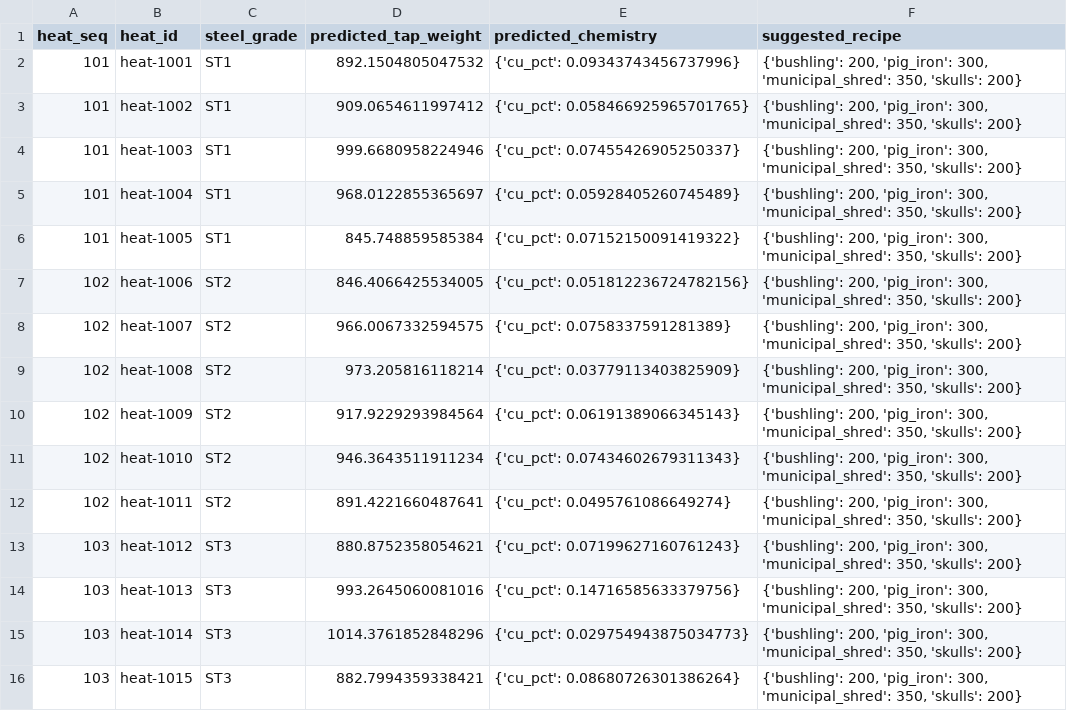
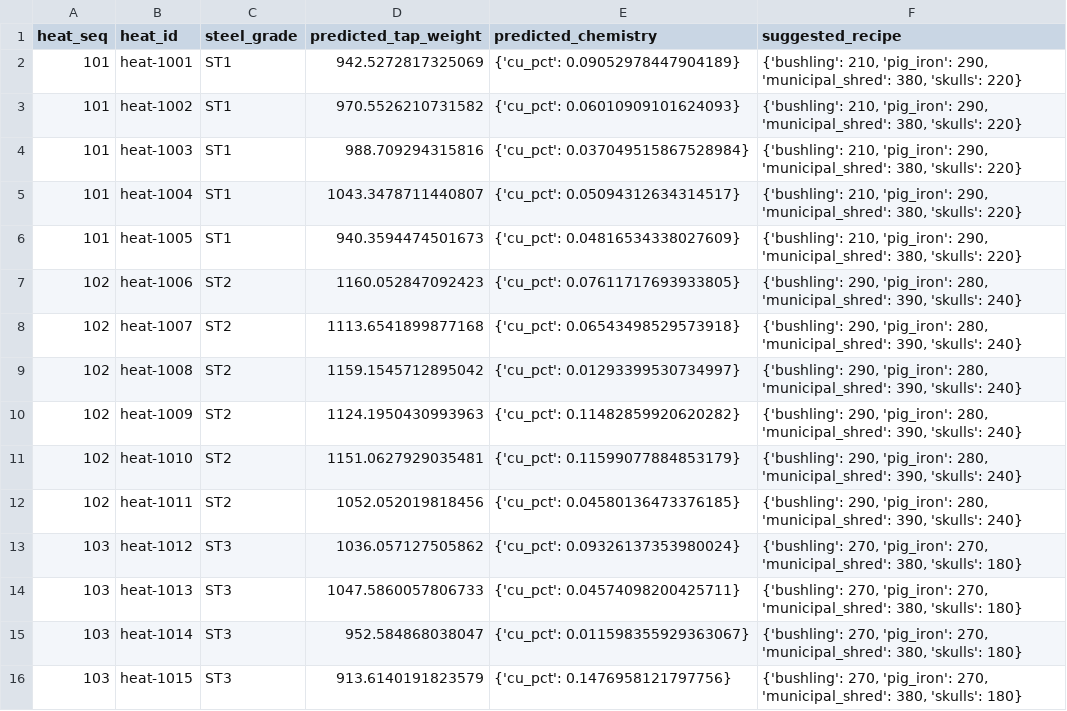
Before and after one commit to nishantd/metallics-optimization, a CSV file: application/output/final_recipes.csv, drawn as a sheet.

Commit message:
adding recipe generation

```diff
--- a/application/output/final_recipes.csv
+++ b/application/output/final_recipes.csv
@@ -1,16 +1,16 @@
 heat_seq,heat_id,steel_grade,predicted_tap_weight,predicted_chemistry,suggested_recipe
-101,heat-1001,ST1,892.1504805047532,{'cu_pct': 0.09343743456737996},"{'bushling': 200, 'pig_iron': 300, 'municipal_shred': 350, 'skulls': 200}"
-101,heat-1002,ST1,909.0654611997412,{'cu_pct': 0.058466925965701765},"{'bushling': 200, 'pig_iron': 300, 'municipal_shred': 350, 'skulls': 200}"
-101,heat-1003,ST1,999.6680958224946,{'cu_pct': 0.07455426905250337},"{'bushling': 200, 'pig_iron': 300, 'municipal_shred': 350, 'skulls': 200}"
-101,heat-1004,ST1,968.0122855365697,{'cu_pct': 0.05928405260745489},"{'bushling': 200, 'pig_iron': 300, 'municipal_shred': 350, 'skulls': 200}"
-101,heat-1005,ST1,845.748859585384,{'cu_pct': 0.07152150091419322},"{'bushling': 200, 'pig_iron': 300, 'municipal_shred': 350, 'skulls': 200}"
-102,heat-1006,ST2,846.4066425534005,{'cu_pct': 0.051812236724782156},"{'bushling': 200, 'pig_iron': 300, 'municipal_shred': 350, 'skulls': 200}"
-102,heat-1007,ST2,966.0067332594575,{'cu_pct': 0.0758337591281389},"{'bushling': 200, 'pig_iron': 300, 'municipal_shred': 350, 'skulls': 200}"
-102,heat-1008,ST2,973.205816118214,{'cu_pct': 0.03779113403825909},"{'bushling': 200, 'pig_iron': 300, 'municipal_shred': 350, 'skulls': 200}"
-102,heat-1009,ST2,917.9229293984564,{'cu_pct': 0.06191389066345143},"{'bushling': 200, 'pig_iron': 300, 'municipal_shred': 350, 'skulls': 200}"
-102,heat-1010,ST2,946.3643511911234,{'cu_pct': 0.07434602679311343},"{'bushling': 200, 'pig_iron': 300, 'municipal_shred': 350, 'skulls': 200}"
-102,heat-1011,ST2,891.4221660487641,{'cu_pct': 0.0495761086649274},"{'bushling': 200, 'pig_iron': 300, 'municipal_shred': 350, 'skulls': 200}"
-103,heat-1012,ST3,880.8752358054621,{'cu_pct': 0.07199627160761243},"{'bushling': 200, 'pig_iron': 300, 'municipal_shred': 350, 'skulls': 200}"
-103,heat-1013,ST3,993.2645060081016,{'cu_pct': 0.14716585633379756},"{'bushling': 200, 'pig_iron': 300, 'municipal_shred': 350, 'skulls': 200}"
-103,heat-1014,ST3,1014.3761852848296,{'cu_pct': 0.029754943875034773},"{'bushling': 200, 'pig_iron': 300, 'municipal_shred': 350, 'skulls': 200}"
-103,heat-1015,ST3,882.7994359338421,{'cu_pct': 0.08680726301386264},"{'bushling': 200, 'pig_iron': 300, 'municipal_shred': 350, 'skulls': 200}"
+101,heat-1001,ST1,942.5272817325069,{'cu_pct': 0.09052978447904189},"{'bushling': 210, 'pig_iron': 290, 'municipal_shred': 380, 'skulls': 220}"
+101,heat-1002,ST1,970.5526210731582,{'cu_pct': 0.06010909101624093},"{'bushling': 210, 'pig_iron': 290, 'municipal_shred': 380, 'skulls': 220}"
+101,heat-1003,ST1,988.709294315816,{'cu_pct': 0.037049515867528984},"{'bushling': 210, 'pig_iron': 290, 'municipal_shred': 380, 'skulls': 220}"
+101,heat-1004,ST1,1043.3478711440807,{'cu_pct': 0.05094312634314517},"{'bushling': 210, 'pig_iron': 290, 'municipal_shred': 380, 'skulls': 220}"
+101,heat-1005,ST1,940.3594474501673,{'cu_pct': 0.04816534338027609},"{'bushling': 210, 'pig_iron': 290, 'municipal_shred': 380, 'skulls': 220}"
+102,heat-1006,ST2,1160.052847092423,{'cu_pct': 0.07611717693933805},"{'bushling': 290, 'pig_iron': 280, 'municipal_shred': 390, 'skulls': 240}"
+102,heat-1007,ST2,1113.6541899877168,{'cu_pct': 0.06543498529573918},"{'bushling': 290, 'pig_iron': 280, 'municipal_shred': 390, 'skulls': 240}"
+102,heat-1008,ST2,1159.1545712895042,{'cu_pct': 0.01293399530734997},"{'bushling': 290, 'pig_iron': 280, 'municipal_shred': 390, 'skulls': 240}"
+102,heat-1009,ST2,1124.1950430993963,{'cu_pct': 0.11482859920620282},"{'bushling': 290, 'pig_iron': 280, 'municipal_shred': 390, 'skulls': 240}"
+102,heat-1010,ST2,1151.0627929035481,{'cu_pct': 0.11599077884853179},"{'bushling': 290, 'pig_iron': 280, 'municipal_shred': 390, 'skulls': 240}"
+102,heat-1011,ST2,1052.052019818456,{'cu_pct': 0.04580136473376185},"{'bushling': 290, 'pig_iron': 280, 'municipal_shred': 390, 'skulls': 240}"
+103,heat-1012,ST3,1036.057127505862,{'cu_pct': 0.09326137353980024},"{'bushling': 270, 'pig_iron': 270, 'municipal_shred': 380, 'skulls': 180}"
+103,heat-1013,ST3,1047.5860057806733,{'cu_pct': 0.04574098200425711},"{'bushling': 270, 'pig_iron': 270, 'municipal_shred': 380, 'skulls': 180}"
+103,heat-1014,ST3,952.584868038047,{'cu_pct': 0.011598355929363067},"{'bushling': 270, 'pig_iron': 270, 'municipal_shred': 380, 'skulls': 180}"
+103,heat-1015,ST3,913.6140191823579,{'cu_pct': 0.1476958121797756},"{'bushling': 270, 'pig_iron': 270, 'municipal_shred': 380, 'skulls': 180}"
```
Also changed, not shown: 1 other file.
